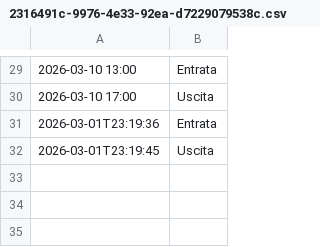
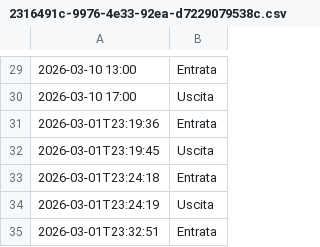
Before and after one commit to jxay28/TimeClockSolution, a CSV file: Dati/2316491c-9976-4e33-92ea-d7229079538c.csv, drawn as a sheet; only a part is shown, gaps mark what is left out.

```diff
--- a/Dati/2316491c-9976-4e33-92ea-d7229079538c.csv
+++ b/Dati/2316491c-9976-4e33-92ea-d7229079538c.csv
@@ -32 +32,4 @@
 2026-03-01T23:19:45,Uscita
+2026-03-01T23:24:18,Entrata
+2026-03-01T23:24:19,Uscita
+2026-03-01T23:32:51,Entrata
```
Also changed, not shown: Dati/audit_log.csv, Dati/utenti.csv, 8 other files.
